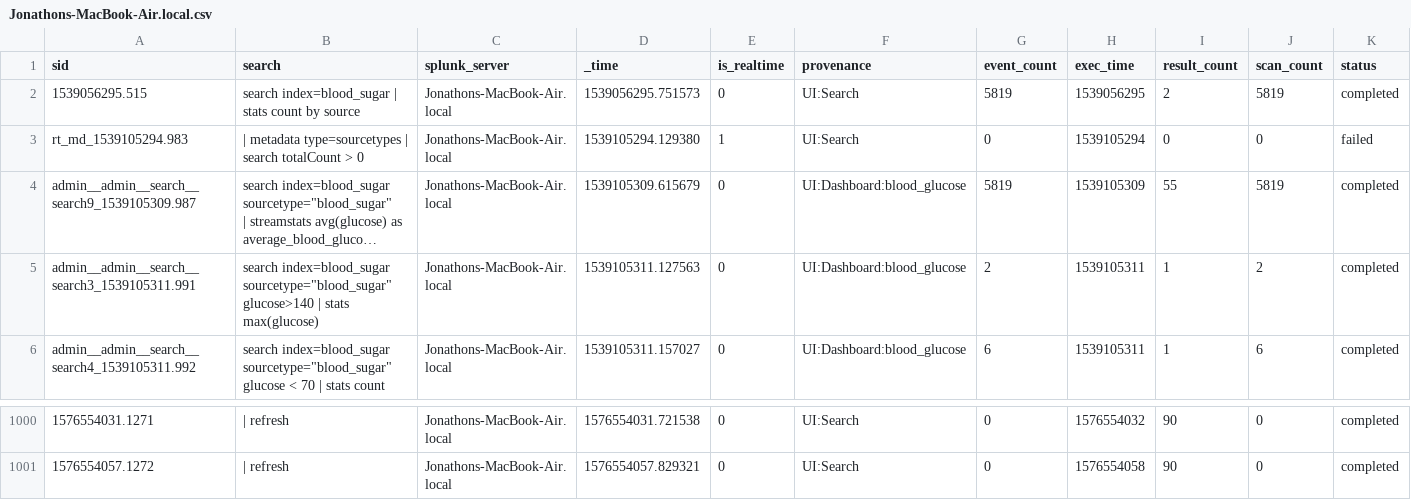
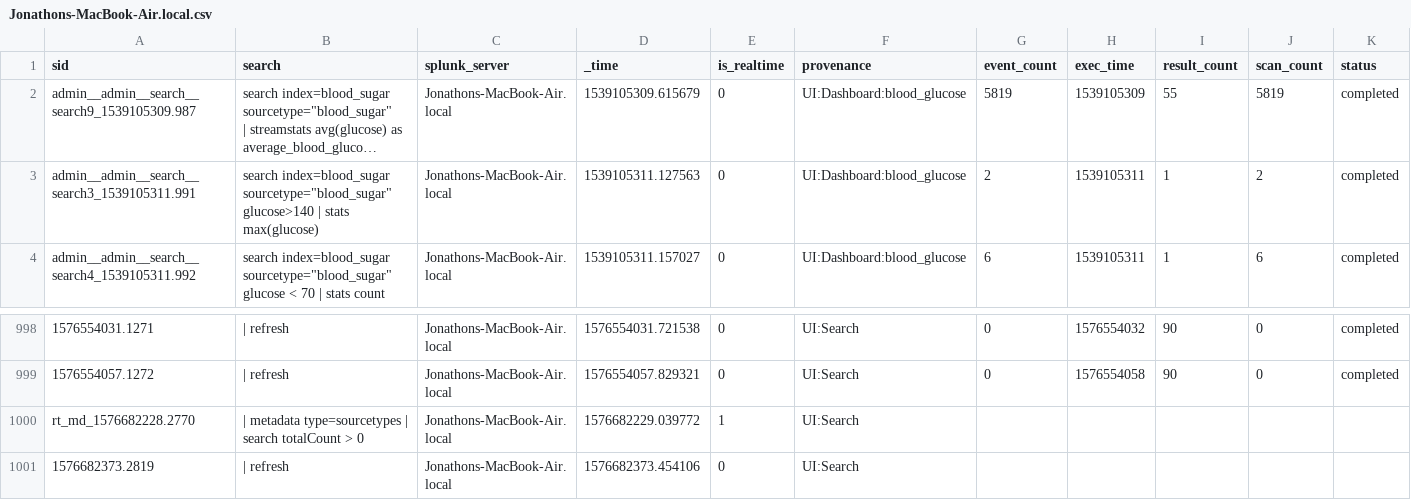
Before and after one commit to jljfoto/SplunkEtc, a CSV file: users/admin/search/history/Jonathons-MacBook-Air.local.csv, drawn as a sheet; only a part is shown, gaps mark what is left out; long unchanged cells end in …; removed rows and columns are numbered as before the commit, all else as after; rows hold the shown columns only; the diff names each change by its address in the sheet, - before the commit and + after, or states it on an @@ line.

Commit message:
Automated backup of mb-air /home/splunk/etc

```diff
--- a/users/admin/search/history/Jonathons-MacBook-Air.local.csv
+++ b/users/admin/search/history/Jonathons-MacBook-Air.local.csv
-row 2: 1539056295.515 | search index=blood_sugar | stats count by source | Jonathons-MacBook-Air.local | 1539056295.751573 | 0 | UI:Search | 5819 | 1539056295 | 2 | 5819 | completed
-row 3: rt_md_1539105294.983 | | metadata type=sourcetypes | search totalCount > 0 | Jonathons-MacBook-Air.local | 1539105294.129380 | 1 | UI:Search | 0 | 1539105294 | 0 | 0 | failed
+row 1000: rt_md_1576682228.2770 | | metadata type=sourcetypes | search totalCount > 0 | Jonathons-MacBook-Air.local | 1576682229.039772 | 1 | UI:Search
+row 1001: 1576682373.2819 | | refresh | Jonathons-MacBook-Air.local | 1576682373.454106 | 0 | UI:Search
```
Also changed, not shown: users/splunk-system-user/splunk_archiver/history/Jonathons-MacBook-Air.local.csv, 2 other files.
